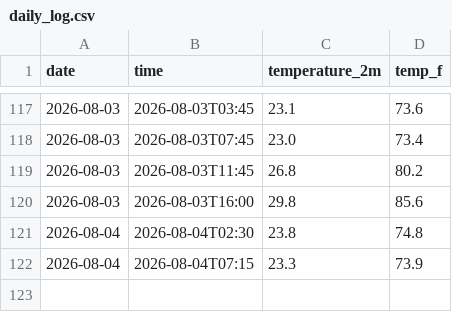
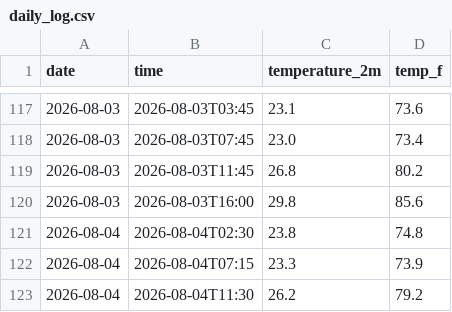
Before and after one commit to chumpathine/Weather---Tracker, a CSV file: daily_log.csv, drawn as a sheet; only a part is shown, gaps mark what is left out.

```diff
--- a/daily_log.csv
+++ b/daily_log.csv
@@ -122 +122,2 @@ date,time,temperature_2m,temp_f
 2026-08-04,2026-08-04T07:15,23.3,73.9
+2026-08-04,2026-08-04T11:30,26.2,79.2
```
Also changed, not shown: 1 other file.
